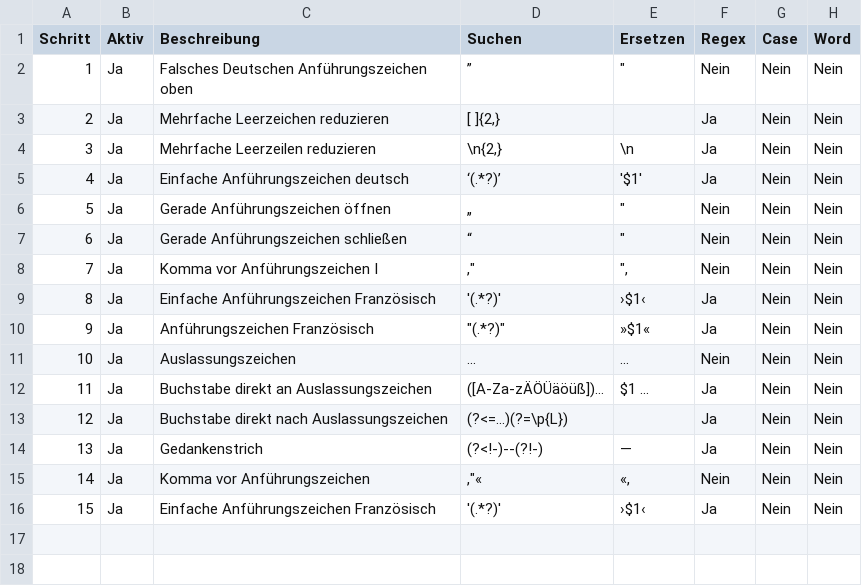
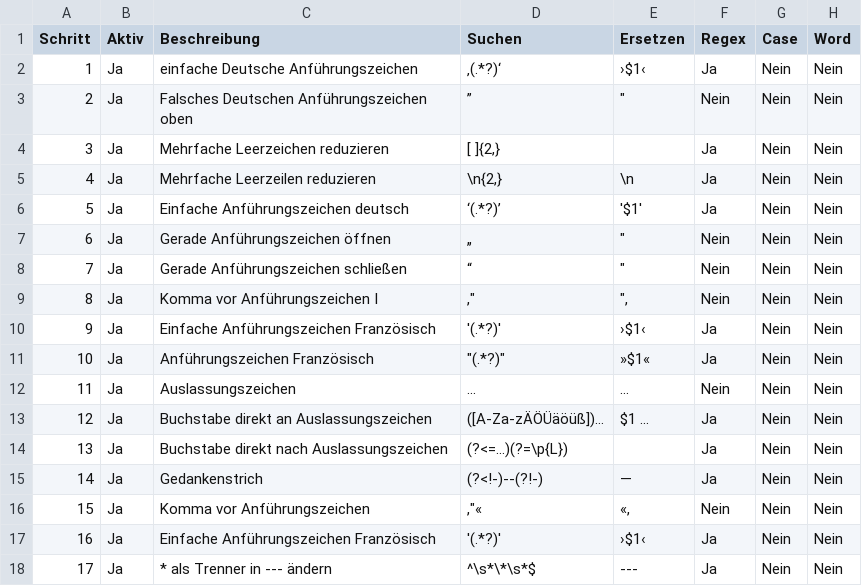
Before and after one commit to geraldHack/Manuskript, a CSV file: config/makros/Text-Bereinigung.csv, drawn as a sheet; addresses are those after the commit; the diff names each change by its address in the sheet, - before the commit and + after, or states it on an @@ line.

```diff
--- a/config/makros/Text-Bereinigung.csv
+++ b/config/makros/Text-Bereinigung.csv
+row 2: 1 | Ja | einfache Deutsche Anführungszeichen | ‚(.*?)‘ | ›$1‹ | Ja | Nein | Nein
@@ column A (Schritt) renumbered between rows 3 and 17 @@
+row 18: 17 | Ja | * als Trenner in --- ändern | ^\s*\*\s*$ | --- | Ja | Nein | Nein
```
Also changed, not shown: 13 other files.
